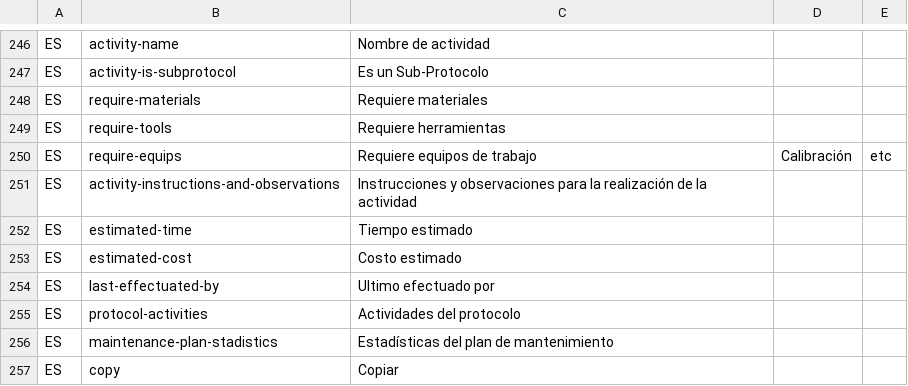
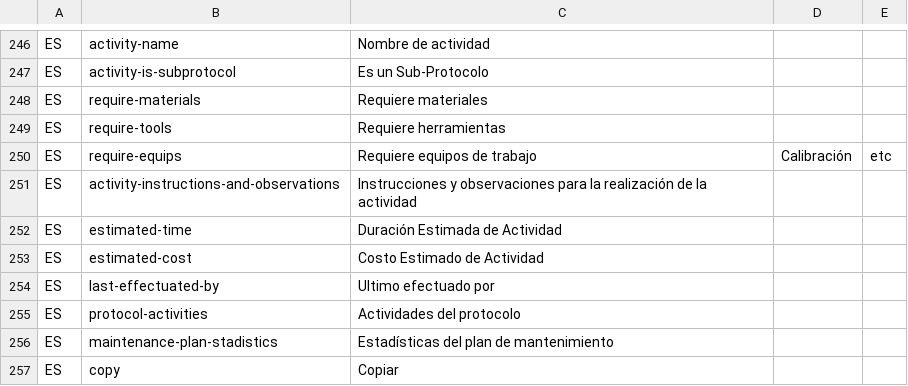
Before and after one commit to idbcgroup/GMH, a CSV file: ejb/src/main/resources/uistrings.csv, drawn as a sheet; only a part is shown, gaps mark what is left out.

```diff
--- a/ejb/src/main/resources/uistrings.csv
+++ b/ejb/src/main/resources/uistrings.csv
@@ -251,4 +251,4 @@ ES,require-equips,Requiere equipos de trabajo, Calibración, etc
 ES,activity-instructions-and-observations,Instrucciones y observaciones para la realización de la actividad
-ES,estimated-time,Tiempo estimado
-ES,estimated-cost,Costo estimado
+ES,estimated-time,Duración Estimada de Actividad
+ES,estimated-cost,Costo Estimado de Actividad
 ES,last-effectuated-by,Ultimo efectuado por
```
Also changed, not shown: 1 other file.
